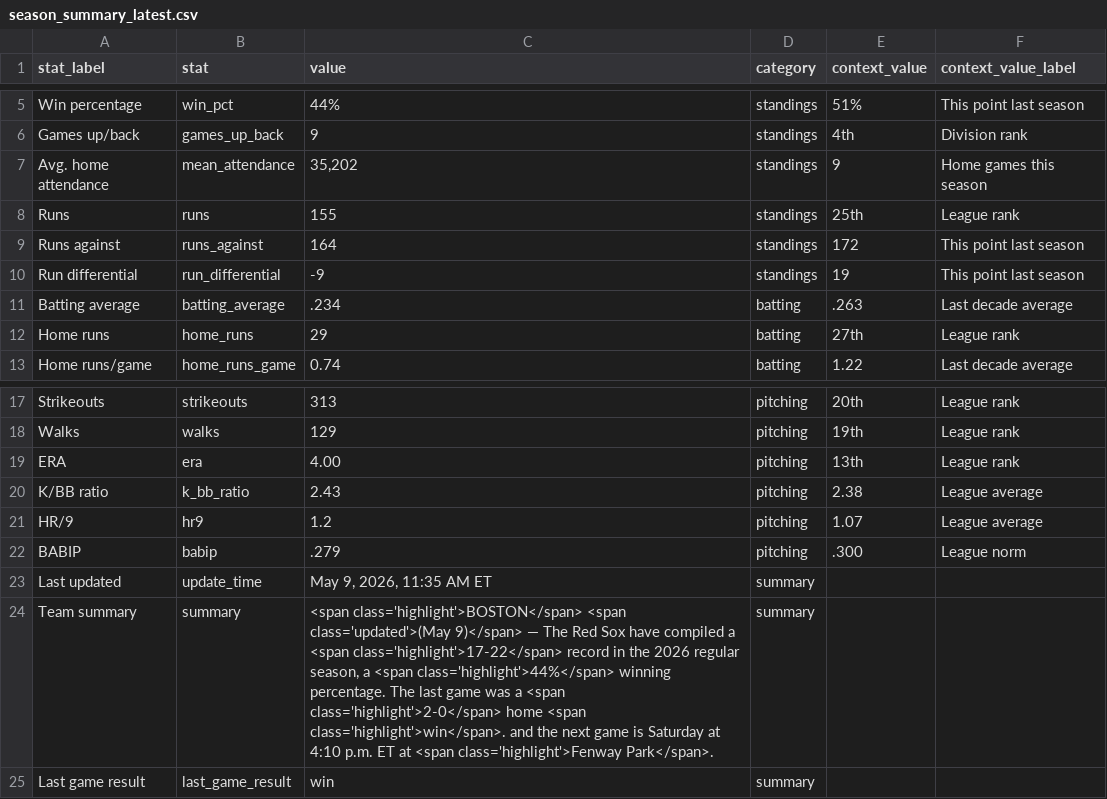
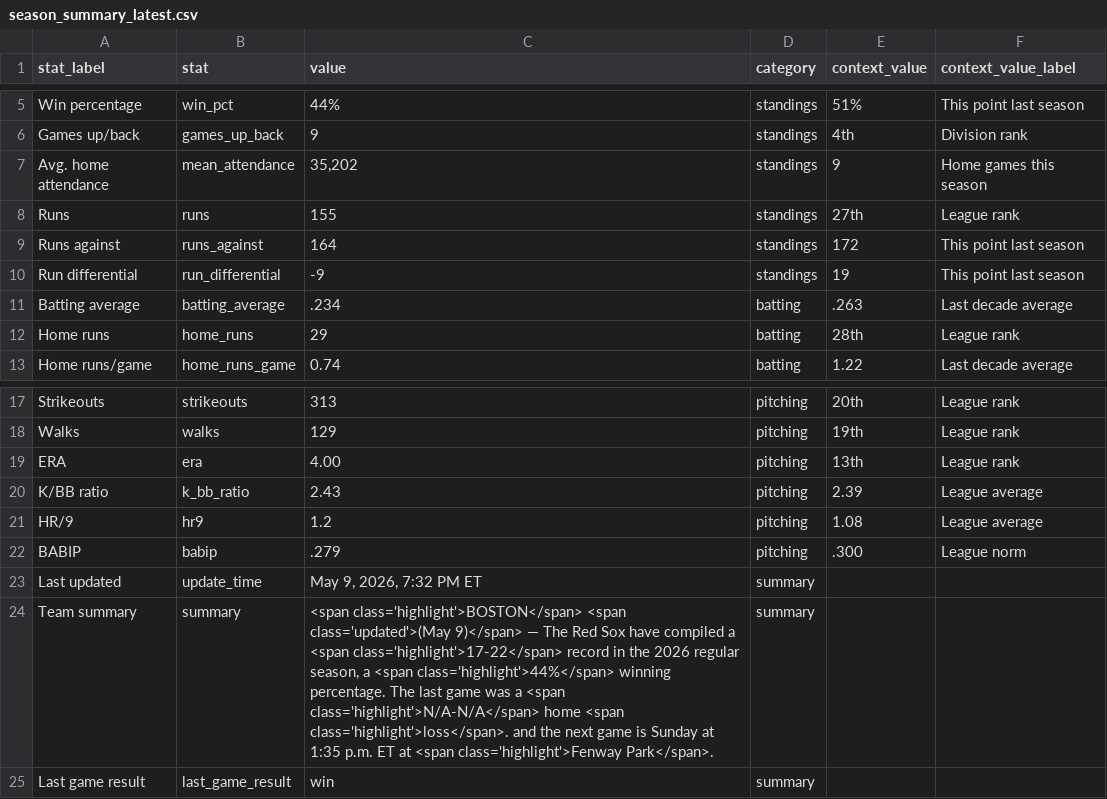
Before and after one commit to sogrady/redsox-bot, a CSV file: data/standings/season_summary_latest.csv, drawn as a sheet; only a part is shown, gaps mark what is left out.

Commit message:
Automated update of Red Sox data, visuals

```diff
--- a/data/standings/season_summary_latest.csv
+++ b/data/standings/season_summary_latest.csv
@@ -7,3 +7,3 @@ Games up/back,games_up_back,9,standings,4th,Division rank
 Avg. home attendance,mean_attendance,"35,202",standings,9,Home games this season
-Runs,runs,155,standings,25th,League rank
+Runs,runs,155,standings,27th,League rank
 Runs against,runs_against,164,standings,172,This point last season
@@ -11,3 +11,3 @@ Run differential,run_differential,-9,standings,19,This point last season
 Batting average,batting_average,.234,batting,.263,Last decade average
-Home runs,home_runs,29,batting,27th,League rank
+Home runs,home_runs,29,batting,28th,League rank
 Home runs/game,home_runs_game,0.74,batting,1.22,Last decade average
@@ -19,7 +19,7 @@ Walks,walks,129,pitching,19th,League rank
 ERA,era,4.00,pitching,13th,League rank
-K/BB ratio,k_bb_ratio,2.43,pitching,2.38,League average
-HR/9,hr9,1.2,pitching,1.07,League average
+K/BB ratio,k_bb_ratio,2.43,pitching,2.39,League average
+HR/9,hr9,1.2,pitching,1.08,League average
 BABIP,babip,.279,pitching,.300,League norm
-Last updated,update_time,"May 9, 2026, 11:35 AM ET",summary,,
-Team summary,summary,"<span class='highlight'>BOSTON</span> <span class='updated'>(May 9)</span> — The Red Sox have compiled a <span class='highlight'>17-22</span> record in the 2026 regular season, a <span class='highlight'>44%</span> winning percentage.  The last game was a <span class='highlight'>2-0</span> home <span class='highlight'>win</span>. and the next game is Saturday at 4:10 p.m. ET at <span class='highlight'>Fenway Park</span>.",summary,,
+Last updated,update_time,"May 9, 2026, 7:32 PM ET",summary,,
+Team summary,summary,"<span class='highlight'>BOSTON</span> <span class='updated'>(May 9)</span> — The Red Sox have compiled a <span class='highlight'>17-22</span> record in the 2026 regular season, a <span class='highlight'>44%</span> winning percentage.  The last game was a <span class='highlight'>N/A-N/A</span> home <span class='highlight'>loss</span>. and the next game is Sunday at 1:35 p.m. ET at <span class='highlight'>Fenway Park</span>.",summary,,
 Last game result,last_game_result,win,summary,,
```
Also changed, not shown: 3 other files.
